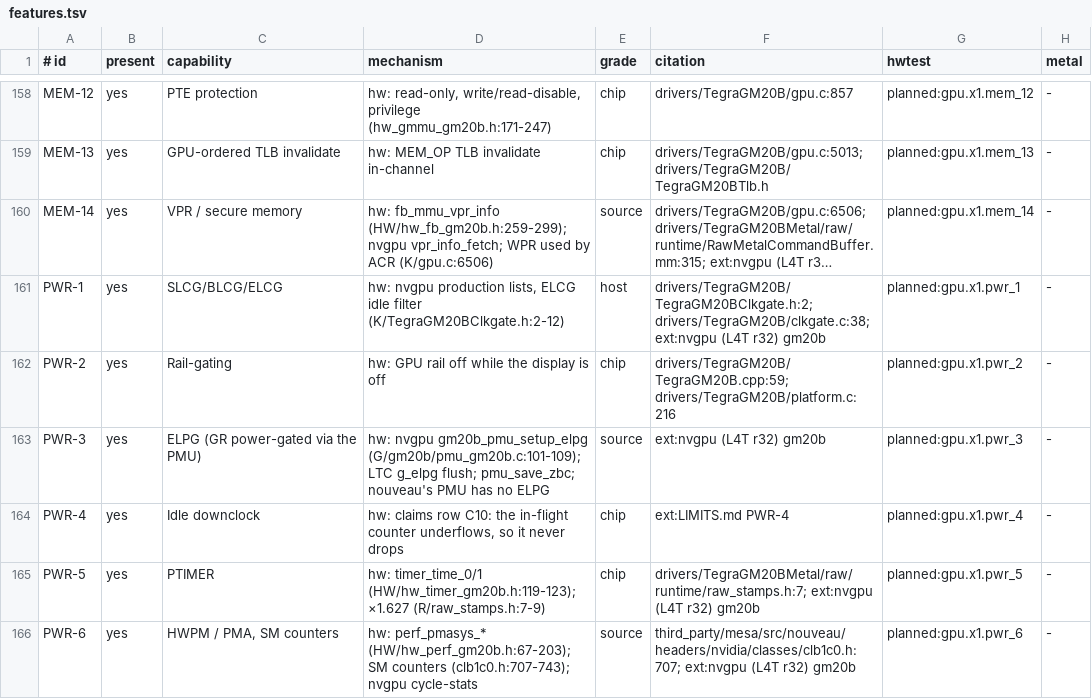
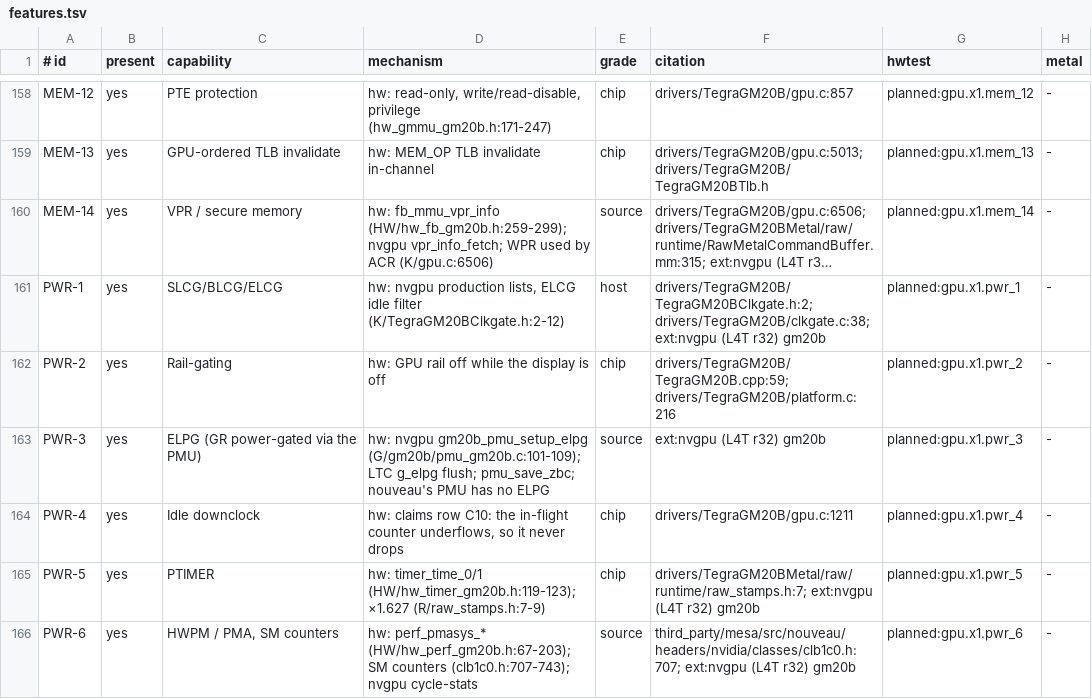
Before and after one commit to brunostjohn/ios-on-switch-lmao, a TSV file: kits/SwitchGM20B/caps/features.tsv, drawn as a sheet; only a part is shown, gaps mark what is left out; long unchanged cells end in …; the diff covers the shown part only.

```diff
--- a/kits/SwitchGM20B/caps/features.tsv
+++ b/kits/SwitchGM20B/caps/features.tsv
@@ -163,3 +163,3 @@ PWR-2	yes	Rail-gating	hw: GPU rail off while the display is off	chip	drivers/Teg
 PWR-3	yes	ELPG (GR power-gated via the PMU)	hw: nvgpu gm20b_pmu_setup_elpg (G/gm20b/pmu_gm20b.c:101-109); LTC g_elpg flush; pmu_save_zbc; nouveau's PMU has no ELPG	source	ext:nvgpu (L4T r32) gm20b	planned:gpu.x1.pwr_3	-
-PWR-4	yes	Idle downclock	hw: claims row C10: the in-flight counter underflows, so it never drops	chip	ext:LIMITS.md PWR-4	planned:gpu.x1.pwr_4	-
+PWR-4	yes	Idle downclock	hw: claims row C10: the in-flight counter underflows, so it never drops	chip	drivers/TegraGM20B/gpu.c:1211	planned:gpu.x1.pwr_4	-
 PWR-5	yes	PTIMER	hw: timer_time_0/1 (HW/hw_timer_gm20b.h:119-123); ×1.627 (R/raw_stamps.h:7-9)	chip	drivers/TegraGM20BMetal/raw/runtime/raw_stamps.h:7; ext:nvgpu (L4T r32) gm20b	planned:gpu.x1.pwr_5	-
```
Also changed, not shown: 12 edited cells elsewhere in this file, kits/SwitchGM20B/caps/limits.tsv, 5 other files.
